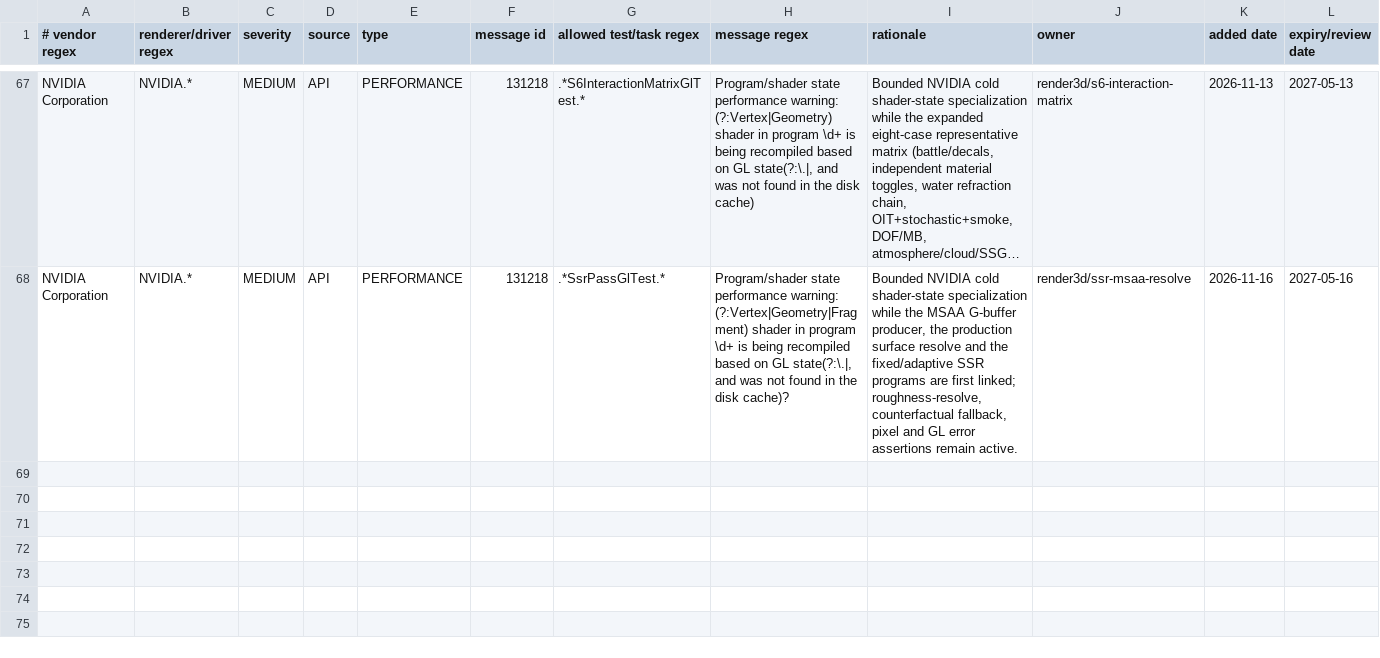
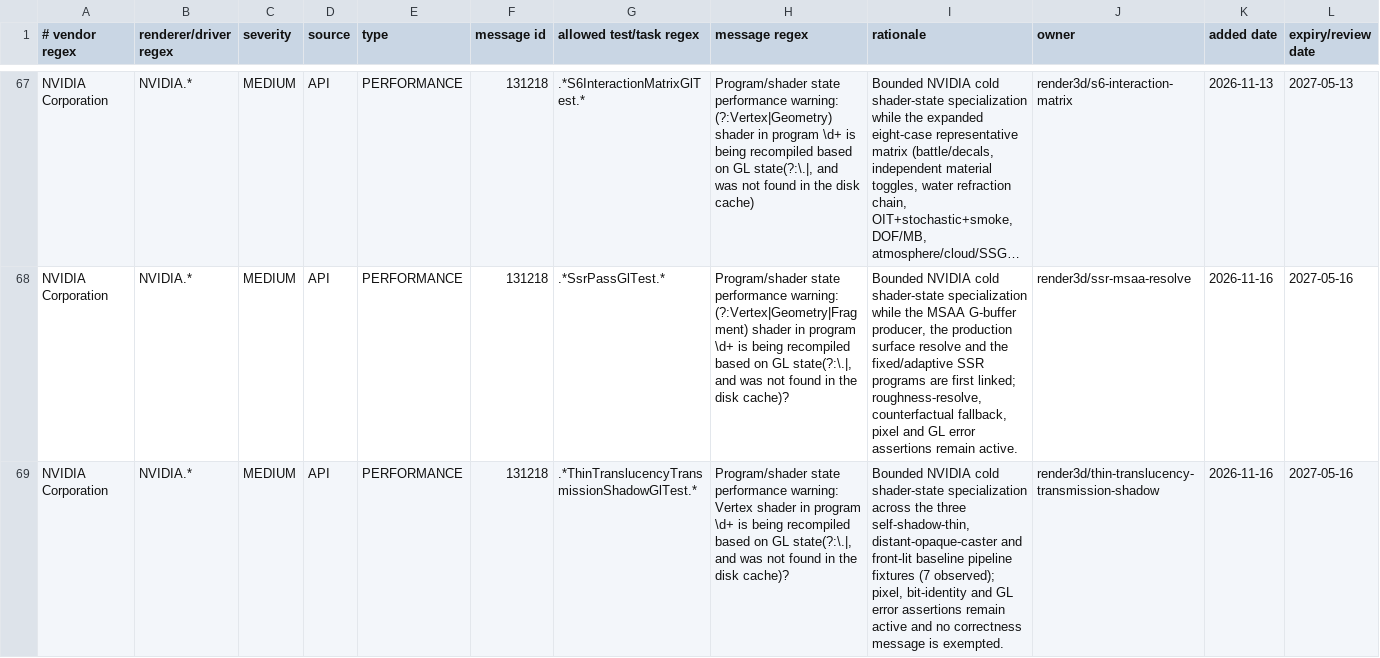
Before and after one commit to KLjiana/haikalat, a TSV file: config/gl-debug-policy.tsv, drawn as a sheet; only a part is shown, gaps mark what is left out; long unchanged cells end in …; rows hold the shown columns only; the diff names each change by its address in the sheet, - before the commit and + after, or states it on an @@ line.

Commit message:
feat(render3d): bound thin-backlight transmission shadow tolerance
Close the documented thin-translucency self-shadow limitation with a
bounded per-fragment depth tolerance on the directional shadow lookup
that feeds only the additive thin backlight term. No new pass,
framebuffer or texture is added.

- pbr-forward.frag and the full-scan reference: 5 cm
  THIN_MAX_THICKNESS_METRES, thinTransmissionWorldThickness() (non-finite
  fail-closed), directionalCascadeDepthTolerance() (projected slab depth,
  normalized, clamped to [0, 0.02]) and
  directionalShadowFactorTransmissive(). The extra bias reaches the same
  PCF/PCSS taps through a zero-default invocation global, so the exact
  direct-light lookup is unchanged.
- directionalRadiance returns visibility * base bit-for-bit when the thin
  term is zero, the slab is zero or the light is not the shadow light;
  only the shadow light with a non-zero slab recombines the thin share
  with the transmissive visibility.
- JVM contract assertions for the helper bounds, clamp, exact legacy
  branch, transmissive-only wiring and loop bounds.
- New real-GL class covers the self-shadowed backlit slab (pre-fix 0.0 vs
  fixed 0.328613), a distant opaque caster and the front-lit/zero-thickness
  baselines; registered in the focused glCases list.
- One bounded NVIDIA 131218 policy row (7 observed, max 8), the policy
  count contract, the pbr-forward.frag asset hash and the dated planning
  evidence section.

```diff
--- a/config/gl-debug-policy.tsv
+++ b/config/gl-debug-policy.tsv
+row 69: NVIDIA Corporation | NVIDIA.* | MEDIUM | API | PERFORMANCE | 131218 | .*ThinTranslucencyTransmissionShadowGlTest.* | Program/shader state performance warning: Vertex shader in program \d+ is being recompiled based on GL state(?:\.|, and was not found in the disk cache)? | Bounded NVIDIA cold shader-state specialization across the three self-shadow-thin, distant-opaque-caster and front-lit baseline pipeline fixtures (7 observed); pixel, bit-identity and GL error assertions remain active and no correctness message is exempted. | render3d/thin-translucency-transmission-shadow | 2026-11-16 | 2027-05-16
```
Also changed, not shown: docs/licenses/assets.tsv, 7 other files.
